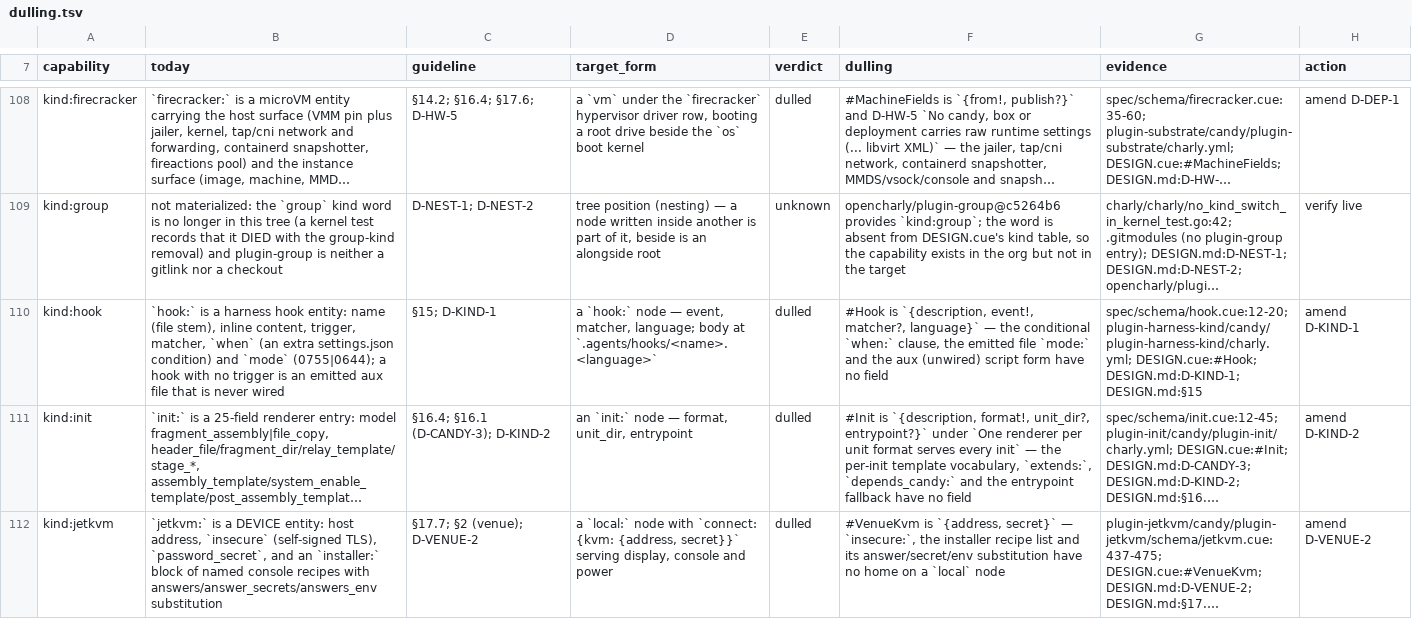
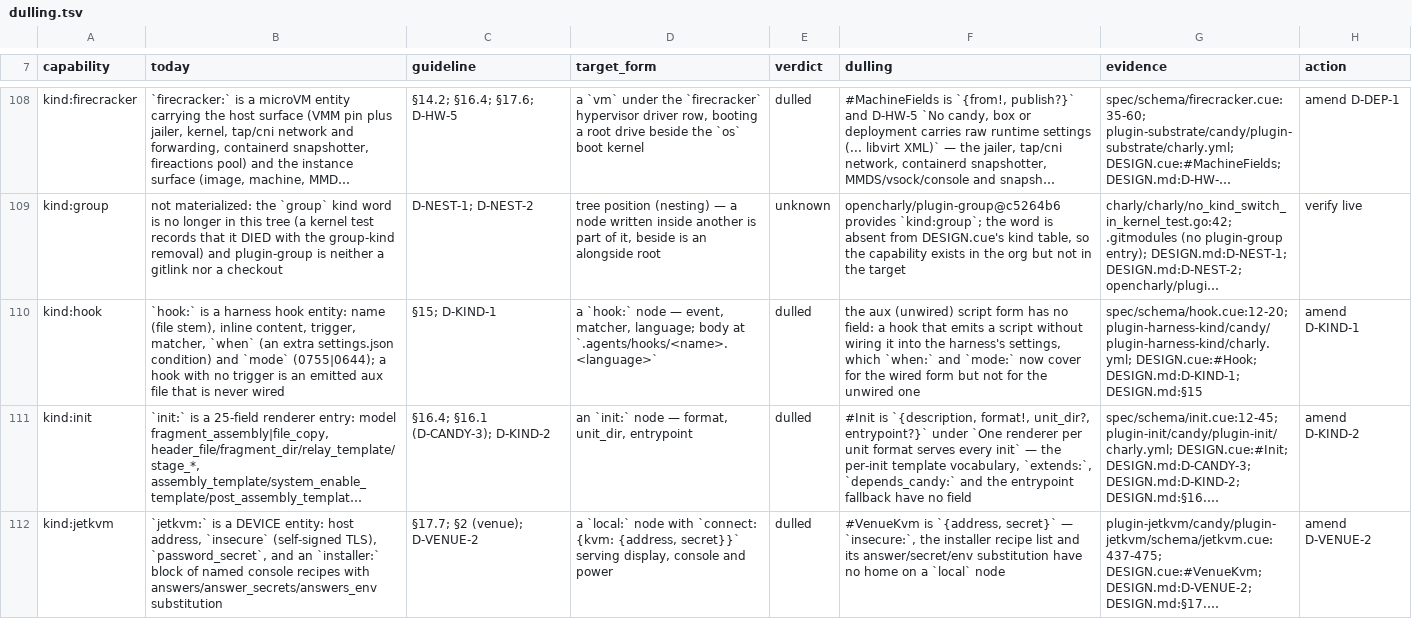
Before and after one commit to opencharly/opencharly, a TSV file: design/dulling.tsv, drawn as a sheet; only a part is shown, gaps mark what is left out; long unchanged cells end in …; the diff covers the shown part only; the diff names each change by its address in the sheet, - before the commit and + after, or states it on an @@ line.

```diff
--- a/design/dulling.tsv
+++ b/design/dulling.tsv
-F110 (dulling): #Hook is `{description, event!, matcher?, language}` — the conditional `when:` clause, the emitted file `mode:` and the aux (unwired) script form have no field
+F110 (dulling): the aux (unwired) script form has no field: a hook that emits a script without wiring it into the harness's settings, which `when:` and `mode:` now cover for the wired form but not for the unwired one
```
Also changed, not shown: 5 edited cells elsewhere in this file, 2 other files.
